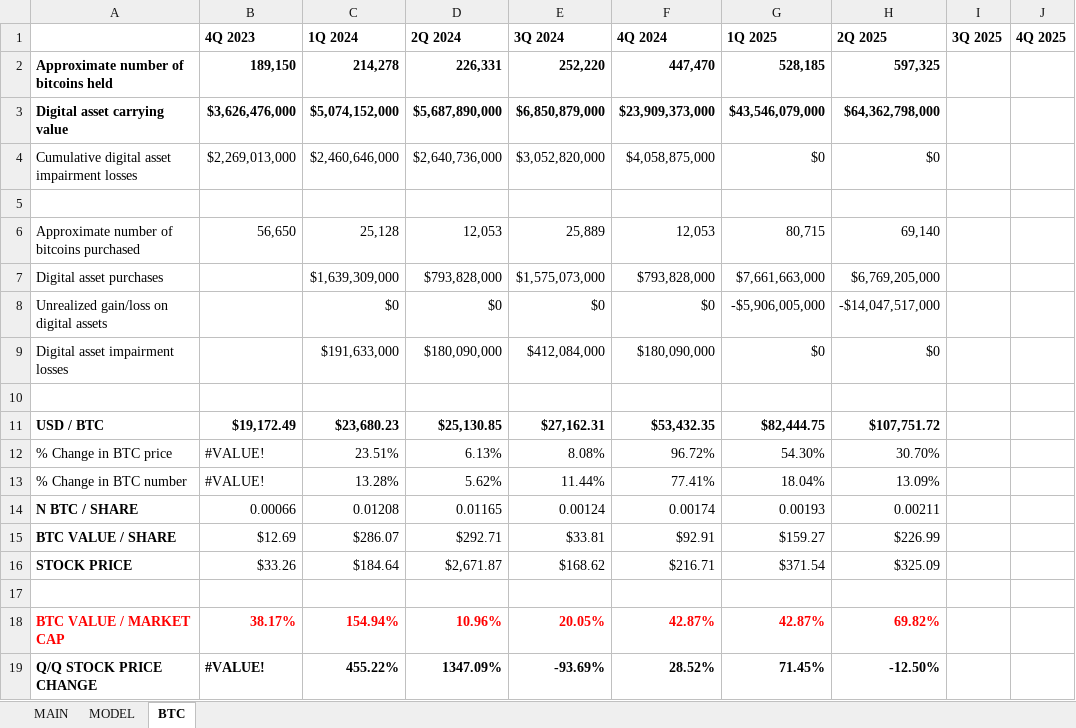
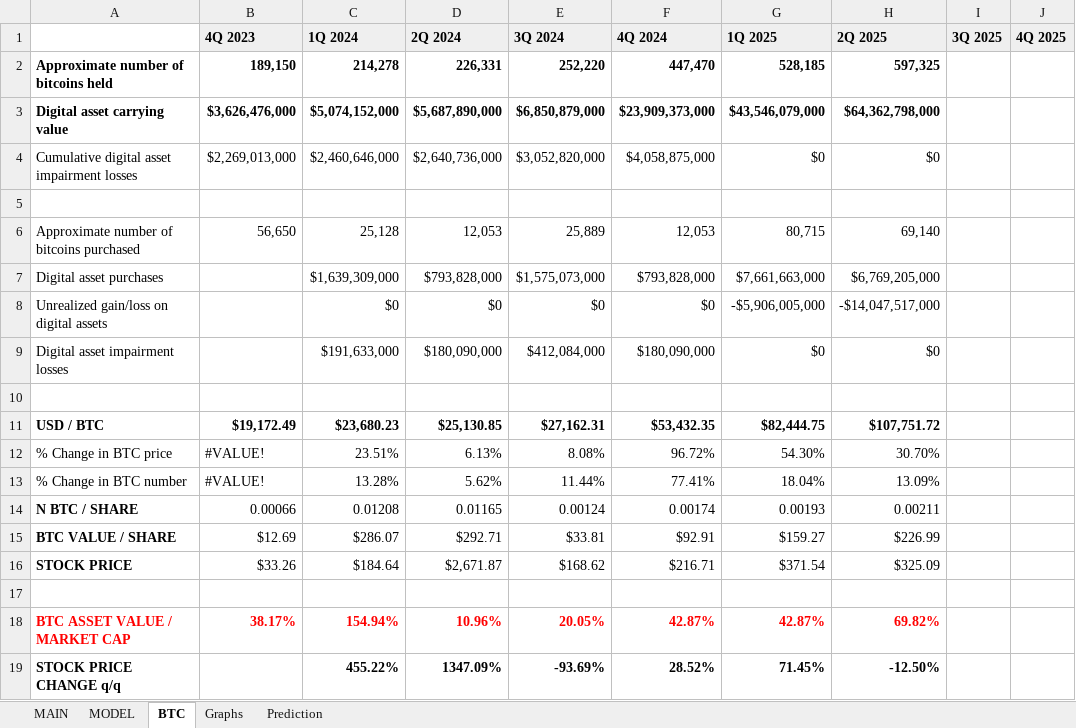
Before and after one commit to alopezmoreira1989/Stock-Fundamental-Analysis, an Excel workbook: MSTR.xlsx, sheet BTC, drawn as a sheet; values as stored, in another font and other column widths than the file's, no borders; charts and pictures not drawn; the diff names each change by its address in the sheet, - before the commit and + after, or states it on an @@ line.

```diff
--- a/MSTR.xlsx (sheet BTC)
+++ b/MSTR.xlsx (sheet BTC)
+sheet tab: Graphs
+sheet tab: Prediction
-B1:J1 fill: none
+B1:J1 fill: #EFEFEF
-A18: BTC VALUE / MARKET CAP
+A18: BTC ASSET VALUE / MARKET CAP
-A19: Q/Q STOCK PRICE CHANGE
+A19: STOCK PRICE CHANGE q/q
-B19 (4Q 2023): #VALUE!
+B19 (4Q 2023): (empty)
```
Also changed, not shown: sheet MAIN, sheet MODEL, formulas that keep their value, charts or pictures.
